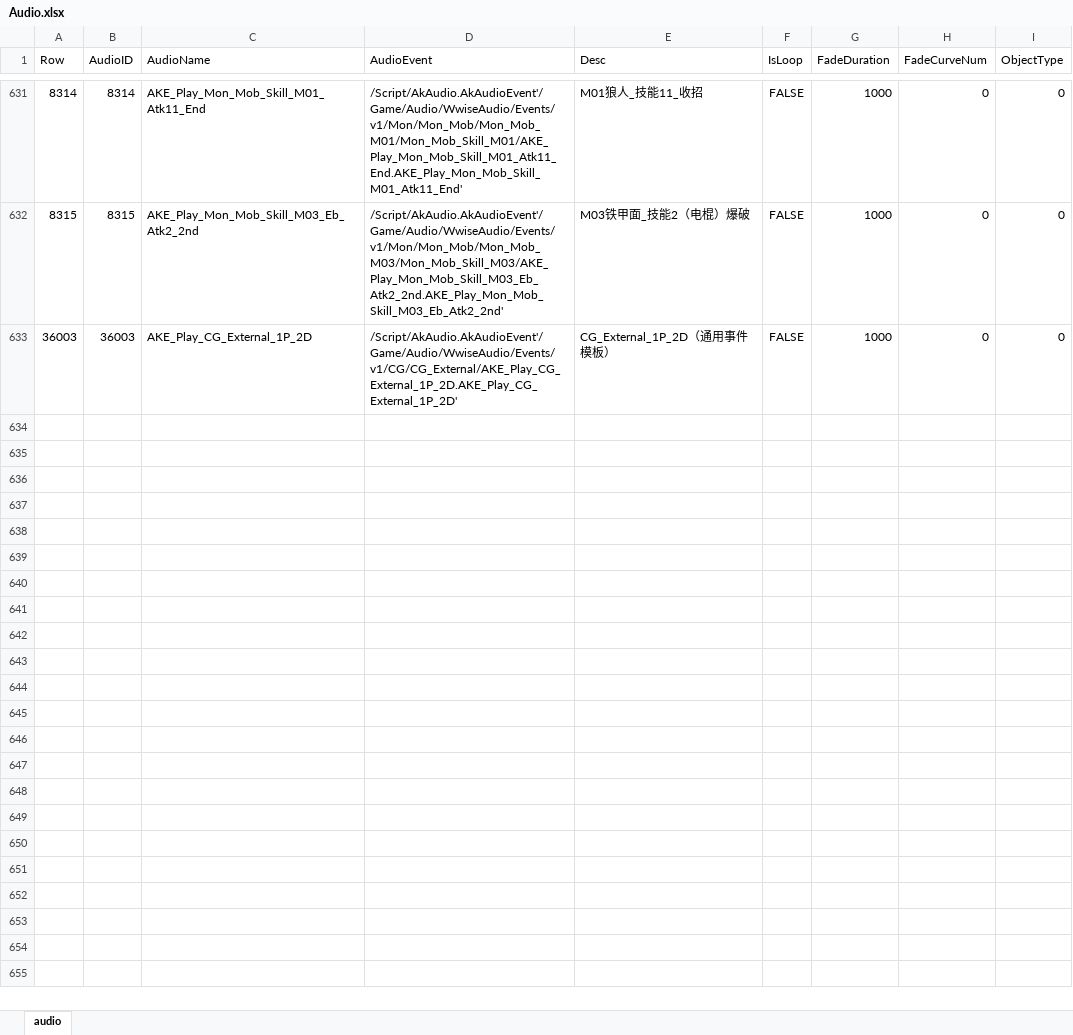
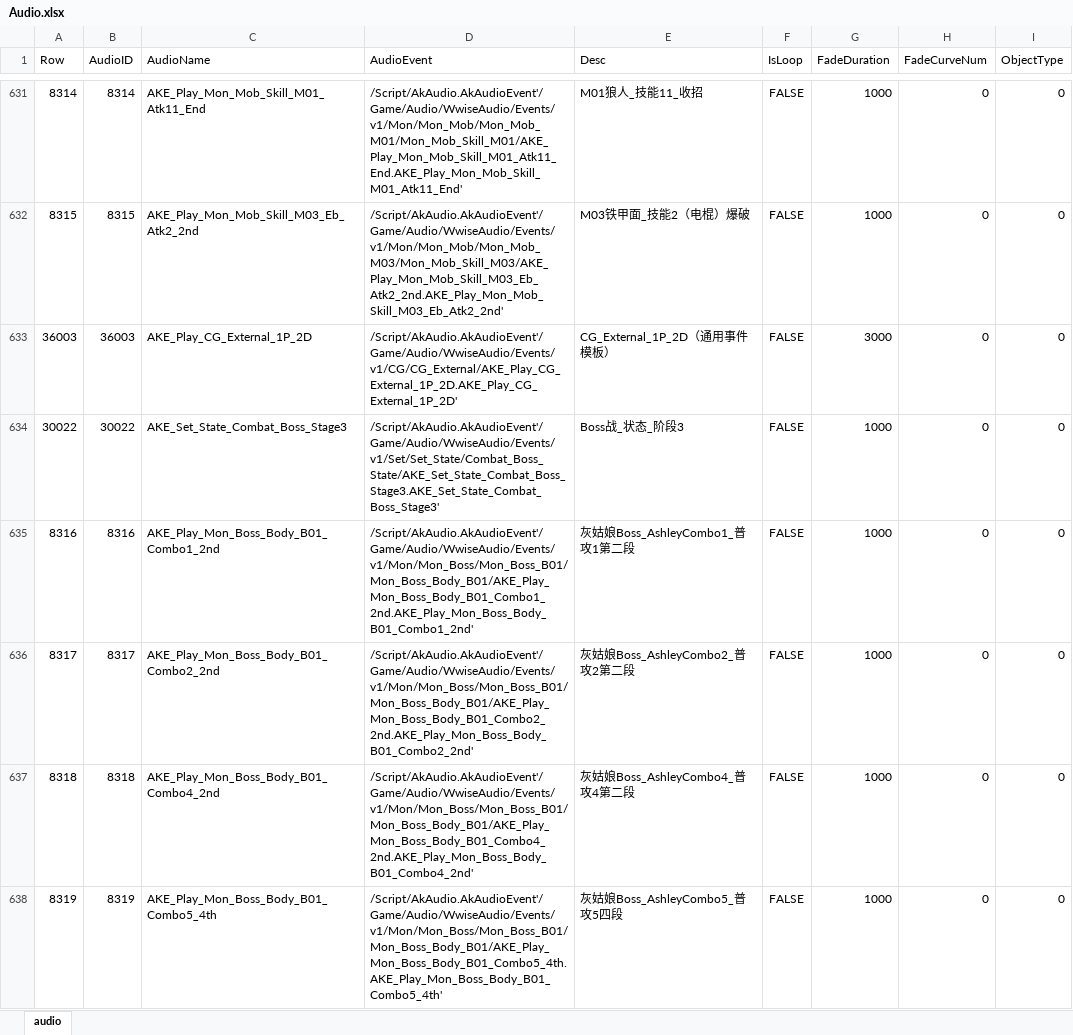
Before and after one commit to ayahuasca09/ayahuasca, an Excel workbook: module/ue/ue_ID表生成/Audio.xlsx, sheet audio, drawn as a sheet; only a part is shown, gaps mark what is left out; values as stored, in another font and other column widths than the file's, no borders; the diff covers the shown part only; the diff names each change by its address in the sheet, - before the commit and + after, or states it on an @@ line.

```diff
--- a/module/ue/ue_ID表生成/Audio.xlsx (sheet audio)
+++ b/module/ue/ue_ID表生成/Audio.xlsx (sheet audio)
-G633 (FadeDuration): 1000
+G633 (FadeDuration): 3000
+row 634: 30022 | 30022 | AKE_Set_State_Combat_Boss_Stage3 | /Script/AkAudio.AkAudioEvent'/Game/Audio/WwiseAudio/Events/v1/Set/Set_State/Combat_Boss_State/AKE_Set_State_Combat_Boss_Stage3.AKE_Set_State_Combat_Boss_Stage3' | Boss战_状态_阶段3 | FALSE | 1000 | 0 | 0
+row 635: 8316 | 8316 | AKE_Play_Mon_Boss_Body_B01_Combo1_2nd | /Script/AkAudio.AkAudioEvent'/Game/Audio/WwiseAudio/Events/v1/Mon/Mon_Boss/Mon_Boss_B01/Mon_Boss_Body_B01/AKE_Play_Mon_Boss_Body_B01_Combo1_2nd.AKE_Play_Mon_Boss_Body_B01_Combo1_2nd' | 灰姑娘Boss_AshleyCombo1_普攻1第二段 | FALSE | 1000 | 0 | 0
+row 636: 8317 | 8317 | AKE_Play_Mon_Boss_Body_B01_Combo2_2nd | /Script/AkAudio.AkAudioEvent'/Game/Audio/WwiseAudio/Events/v1/Mon/Mon_Boss/Mon_Boss_B01/Mon_Boss_Body_B01/AKE_Play_Mon_Boss_Body_B01_Combo2_2nd.AKE_Play_Mon_Boss_Body_B01_Combo2_2nd' | 灰姑娘Boss_AshleyCombo2_普攻2第二段 | FALSE | 1000 | 0 | 0
+row 637: 8318 | 8318 | AKE_Play_Mon_Boss_Body_B01_Combo4_2nd | /Script/AkAudio.AkAudioEvent'/Game/Audio/WwiseAudio/Events/v1/Mon/Mon_Boss/Mon_Boss_B01/Mon_Boss_Body_B01/AKE_Play_Mon_Boss_Body_B01_Combo4_2nd.AKE_Play_Mon_Boss_Body_B01_Combo4_2nd' | 灰姑娘Boss_AshleyCombo4_普攻4第二段 | FALSE | 1000 | 0 | 0
+row 638: 8319 | 8319 | AKE_Play_Mon_Boss_Body_B01_Combo5_4th | /Script/AkAudio.AkAudioEvent'/Game/Audio/WwiseAudio/Events/v1/Mon/Mon_Boss/Mon_Boss_B01/Mon_Boss_Body_B01/AKE_Play_Mon_Boss_Body_B01_Combo5_4th.AKE_Play_Mon_Boss_Body_B01_Combo5_4th' | 灰姑娘Boss_AshleyCombo5_普攻5四段 | FALSE | 1000 | 0 | 0
```
Also changed, not shown: 6 added rows and 5 edited cells elsewhere in this sheet, module/waapi/waapi_Auto_Import_ExternalSource/ExternalSourceDefaultMedia.xlsx, module/waapi/waapi_Auto_Import_ExternalSource/MediaInfoTable.xlsx, 16 other files.
